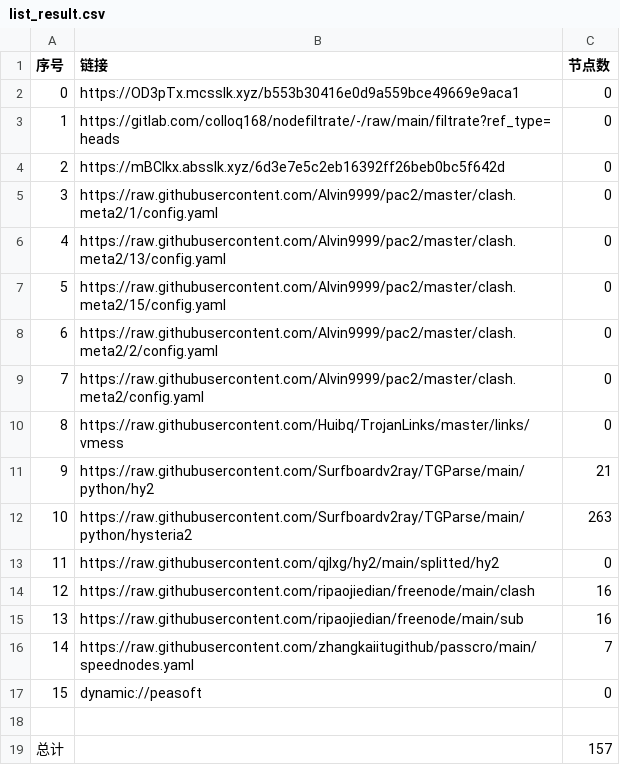
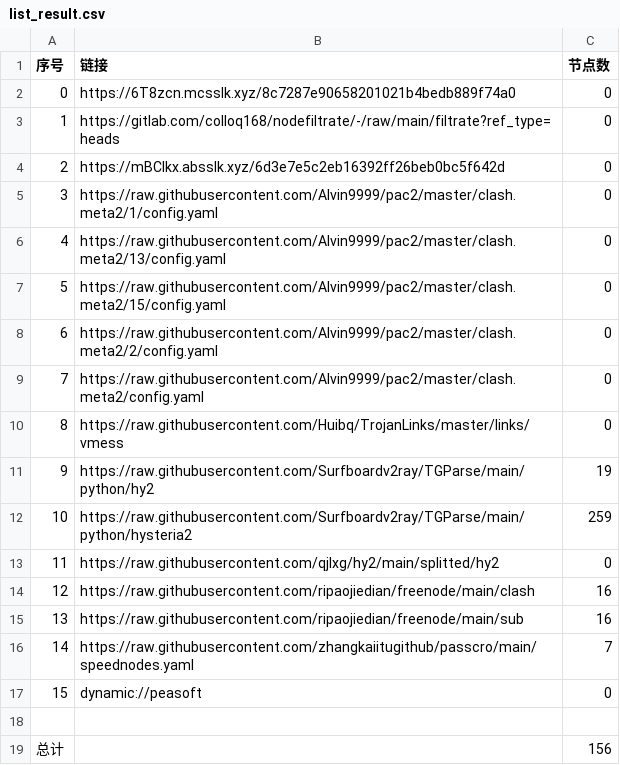
Before and after one commit to rf916711-del/AutoMergePublicNodes, a CSV file: list_result.csv, drawn as a sheet.

```diff
--- a/list_result.csv
+++ b/list_result.csv
@@ -1,3 +1,3 @@
 序号,链接,节点数
-0,https://OD3pTx.mcsslk.xyz/b553b30416e0d9a559bce49669e9aca1,0
+0,https://6T8zcn.mcsslk.xyz/8c7287e90658201021b4bedb889f74a0,0
 1,https://gitlab.com/colloq168/nodefiltrate/-/raw/main/filtrate?ref_type=heads,0
@@ -10,4 +10,4 @@
 8,https://raw.githubusercontent.com/Huibq/TrojanLinks/master/links/vmess,0
-9,https://raw.githubusercontent.com/Surfboardv2ray/TGParse/main/python/hy2,21
-10,https://raw.githubusercontent.com/Surfboardv2ray/TGParse/main/python/hysteria2,263
+9,https://raw.githubusercontent.com/Surfboardv2ray/TGParse/main/python/hy2,19
+10,https://raw.githubusercontent.com/Surfboardv2ray/TGParse/main/python/hysteria2,259
 11,https://raw.githubusercontent.com/qjlxg/hy2/main/splitted/hy2,0
@@ -18,2 +18,2 @@
 
-总计,,157
+总计,,156
```
Also changed, not shown: 14 other files.
